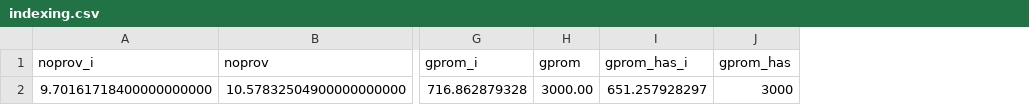
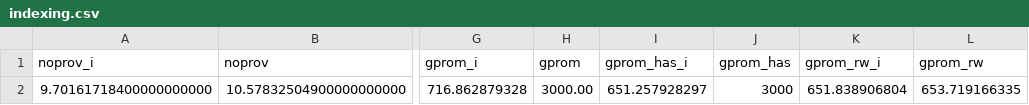
Before and after one commit to Aryak320/benchmark_suite, a CSV file: csv_plots2/indexing.csv, drawn as a sheet; only a part is shown, gaps mark what is left out; the diff names each change by its address in the sheet, - before the commit and + after, or states it on an @@ line.

Commit message:
added GProM* plots

```diff
--- a/csv_plots2/indexing.csv
+++ b/csv_plots2/indexing.csv
+column K (gprom_rw_i), row 2: 651.838906804
+column L (gprom_rw), row 2: 653.719166335
```
Also changed, not shown: 2 other files.
